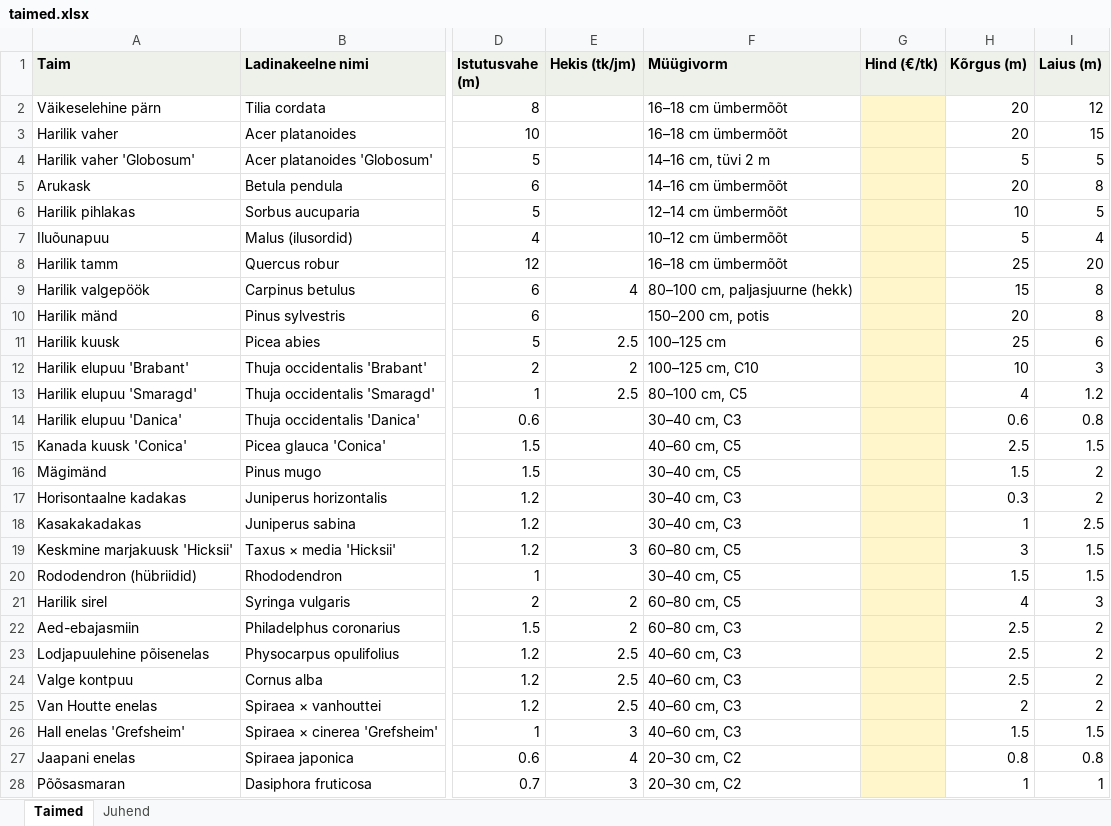
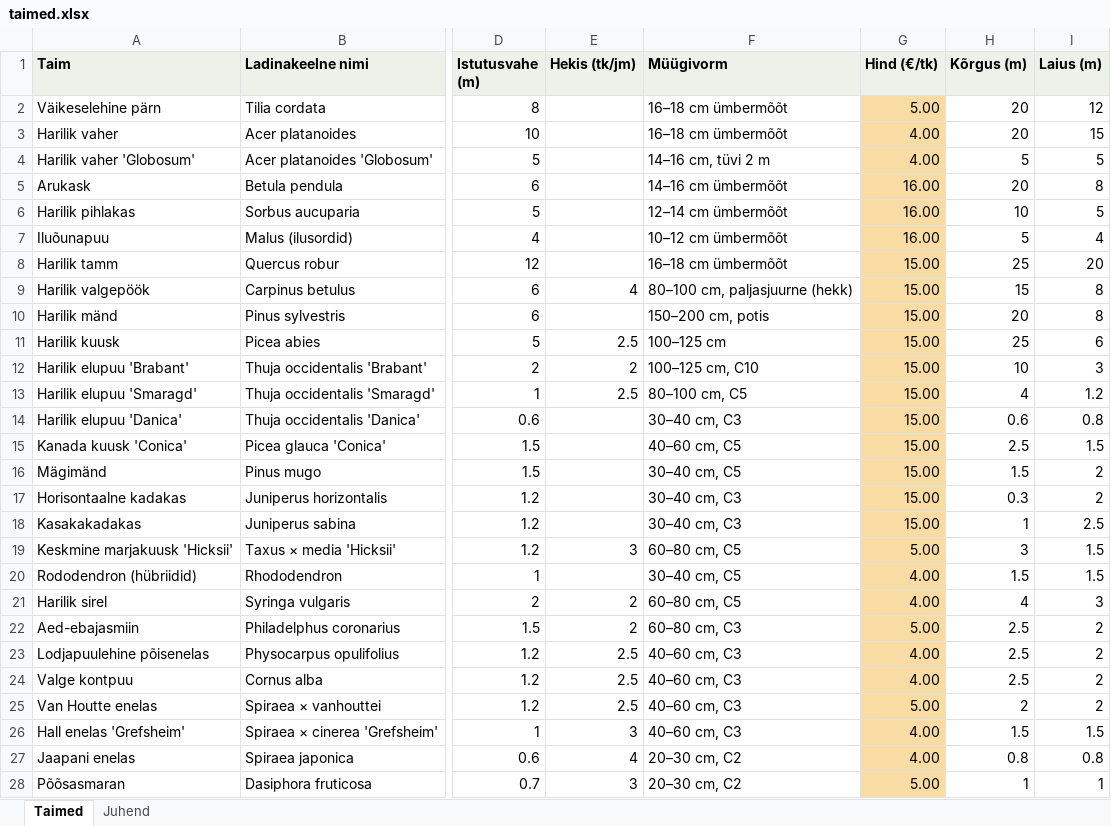
Before and after one commit to mahvukillu-crypto/Mahvukillu, an Excel workbook: data/taimed.xlsx, sheet Taimed, drawn as a sheet; only a part is shown, gaps mark what is left out; values as stored, in another font and other column widths than the file's, no borders; the diff covers the shown part only; the diff names each change by its address in the sheet, - before the commit and + after, or states it on an @@ line.

```diff
--- a/data/taimed.xlsx (sheet Taimed)
+++ b/data/taimed.xlsx (sheet Taimed)
-G2 (Hind (€/tk)): (empty)
+G2 (Hind (€/tk)): 5.00
-G2:G28 fill: #FFF6CC
+G2:G28 fill: #F9DCA4
-G3:G4 (Hind (€/tk)): (empty)
+G3:G4 (Hind (€/tk)): 4.00
-G5:G7 (Hind (€/tk)): (empty)
+G5:G7 (Hind (€/tk)): 16.00
-G8:G18 (Hind (€/tk)): (empty)
+G8:G18 (Hind (€/tk)): 15.00
-G19 (Hind (€/tk)): (empty)
+G19 (Hind (€/tk)): 5.00
-G20:G21 (Hind (€/tk)): (empty)
+G20:G21 (Hind (€/tk)): 4.00
-G22 (Hind (€/tk)): (empty)
+G22 (Hind (€/tk)): 5.00
-G23:G24 (Hind (€/tk)): (empty)
+G23:G24 (Hind (€/tk)): 4.00
-G25 (Hind (€/tk)): (empty)
+G25 (Hind (€/tk)): 5.00
-G26:G27 (Hind (€/tk)): (empty)
+G26:G27 (Hind (€/tk)): 4.00
-G28 (Hind (€/tk)): (empty)
+G28 (Hind (€/tk)): 5.00
```
Also changed, not shown: 78 edited cells and cell formats elsewhere in this sheet, 8 other files.
